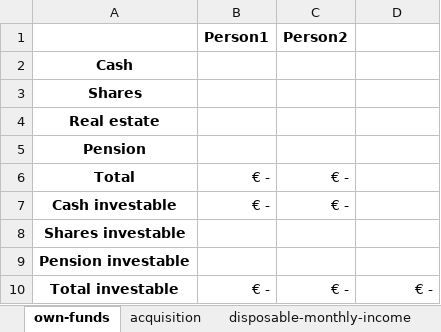
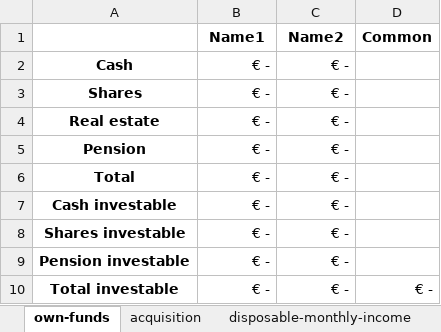
Before and after one commit to saxomoose/re-acqusition-belgium, an Excel workbook: re-acquisition-belgium.xlsx, sheet own-funds, drawn as a sheet; values as stored, in another font and other column widths than the file's, no borders; removed rows and columns are numbered as before the commit, all else as after; the diff names each change by its address in the sheet, - before the commit and + after, or states it on an @@ line.

```diff
--- a/re-acquisition-belgium.xlsx (sheet own-funds)
+++ b/re-acquisition-belgium.xlsx (sheet own-funds)
-row 1:  | Person1 | Person2
+row 1:  | Name1 | Name2 | Common
-B2:B5: (empty)
+B2:B5: € -
-C2:C5: (empty)
+C2:C5: € -
-B8:B9: (empty)
+B8:B9: € -
-C8:C9: (empty)
+C8:C9: € -
```
Also changed, not shown: sheet bank-1, sheet bank-3, sheet bank-2, sheet acquisition, sheet total, sheet disposable-monthly-income, other sheet tabs, formulas that keep their value.
